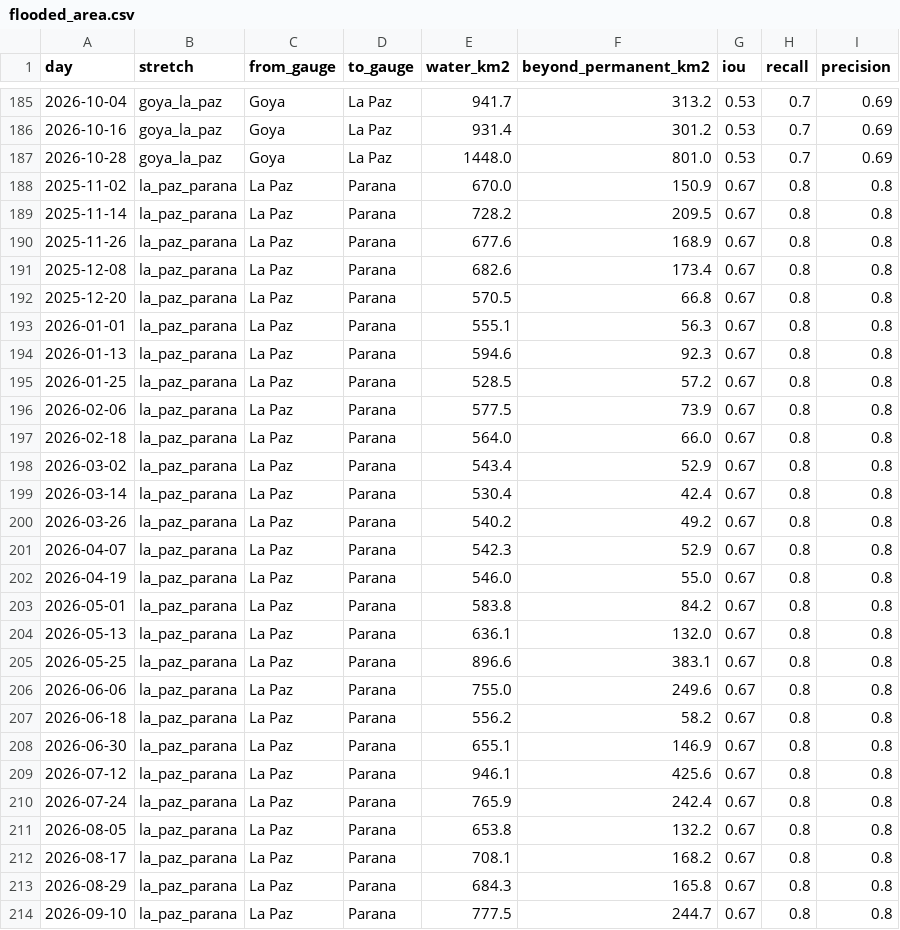
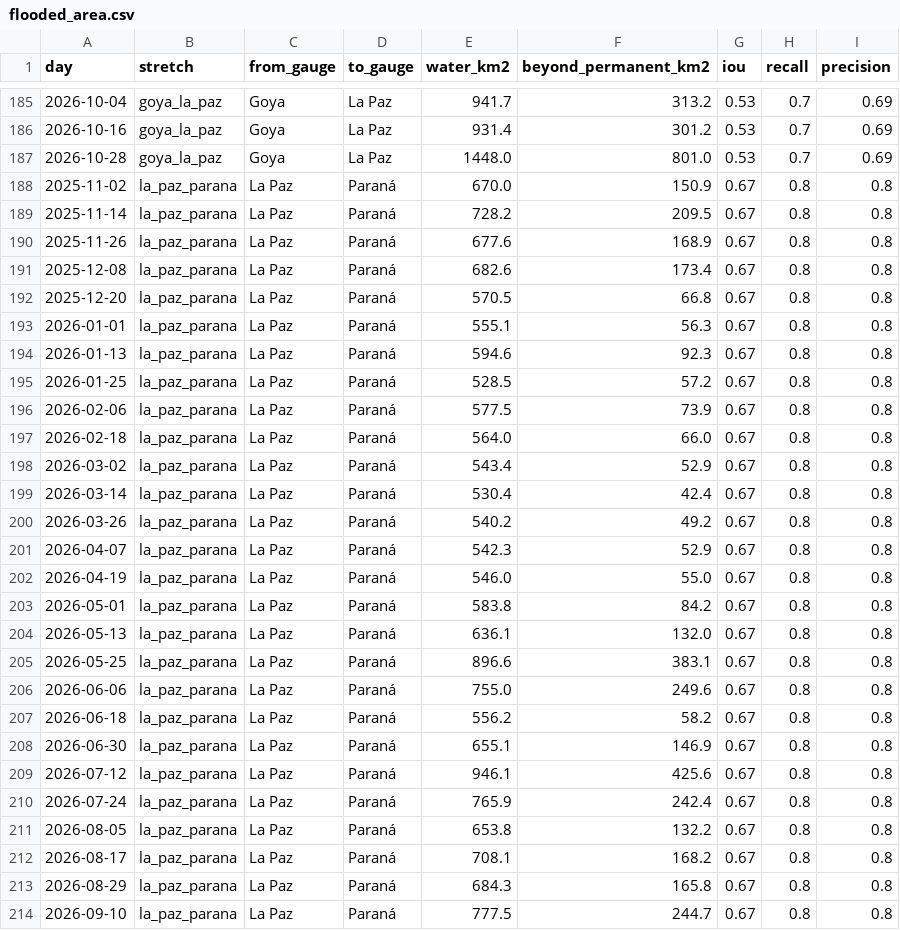
Before and after one commit to ammarmahfoud90/parana-crecida, a CSV file: site/data/csv/flooded_area.csv, drawn as a sheet; only a part is shown, gaps mark what is left out; the diff covers the shown part only.

```diff
--- a/site/data/csv/flooded_area.csv
+++ b/site/data/csv/flooded_area.csv
@@ -187,28 +187,28 @@ day,stretch,from_gauge,to_gauge,water_km2,beyond_permanent_km2,iou,recall,precis
 2026-10-28,goya_la_paz,Goya,La Paz,1448.0,801.0,0.53,0.7,0.69
-2025-11-02,la_paz_parana,La Paz,Parana,670.0,150.9,0.67,0.8,0.8
-2025-11-14,la_paz_parana,La Paz,Parana,728.2,209.5,0.67,0.8,0.8
-2025-11-26,la_paz_parana,La Paz,Parana,677.6,168.9,0.67,0.8,0.8
-2025-12-08,la_paz_parana,La Paz,Parana,682.6,173.4,0.67,0.8,0.8
-2025-12-20,la_paz_parana,La Paz,Parana,570.5,66.8,0.67,0.8,0.8
-2026-01-01,la_paz_parana,La Paz,Parana,555.1,56.3,0.67,0.8,0.8
-2026-01-13,la_paz_parana,La Paz,Parana,594.6,92.3,0.67,0.8,0.8
-2026-01-25,la_paz_parana,La Paz,Parana,528.5,57.2,0.67,0.8,0.8
-2026-02-06,la_paz_parana,La Paz,Parana,577.5,73.9,0.67,0.8,0.8
-2026-02-18,la_paz_parana,La Paz,Parana,564.0,66.0,0.67,0.8,0.8
-2026-03-02,la_paz_parana,La Paz,Parana,543.4,52.9,0.67,0.8,0.8
-2026-03-14,la_paz_parana,La Paz,Parana,530.4,42.4,0.67,0.8,0.8
-2026-03-26,la_paz_parana,La Paz,Parana,540.2,49.2,0.67,0.8,0.8
-2026-04-07,la_paz_parana,La Paz,Parana,542.3,52.9,0.67,0.8,0.8
-2026-04-19,la_paz_parana,La Paz,Parana,546.0,55.0,0.67,0.8,0.8
-2026-05-01,la_paz_parana,La Paz,Parana,583.8,84.2,0.67,0.8,0.8
-2026-05-13,la_paz_parana,La Paz,Parana,636.1,132.0,0.67,0.8,0.8
-2026-05-25,la_paz_parana,La Paz,Parana,896.6,383.1,0.67,0.8,0.8
-2026-06-06,la_paz_parana,La Paz,Parana,755.0,249.6,0.67,0.8,0.8
-2026-06-18,la_paz_parana,La Paz,Parana,556.2,58.2,0.67,0.8,0.8
-2026-06-30,la_paz_parana,La Paz,Parana,655.1,146.9,0.67,0.8,0.8
-2026-07-12,la_paz_parana,La Paz,Parana,946.1,425.6,0.67,0.8,0.8
-2026-07-24,la_paz_parana,La Paz,Parana,765.9,242.4,0.67,0.8,0.8
-2026-08-05,la_paz_parana,La Paz,Parana,653.8,132.2,0.67,0.8,0.8
-2026-08-17,la_paz_parana,La Paz,Parana,708.1,168.2,0.67,0.8,0.8
-2026-08-29,la_paz_parana,La Paz,Parana,684.3,165.8,0.67,0.8,0.8
-2026-09-10,la_paz_parana,La Paz,Parana,777.5,244.7,0.67,0.8,0.8
+2025-11-02,la_paz_parana,La Paz,Paraná,670.0,150.9,0.67,0.8,0.8
+2025-11-14,la_paz_parana,La Paz,Paraná,728.2,209.5,0.67,0.8,0.8
+2025-11-26,la_paz_parana,La Paz,Paraná,677.6,168.9,0.67,0.8,0.8
+2025-12-08,la_paz_parana,La Paz,Paraná,682.6,173.4,0.67,0.8,0.8
+2025-12-20,la_paz_parana,La Paz,Paraná,570.5,66.8,0.67,0.8,0.8
+2026-01-01,la_paz_parana,La Paz,Paraná,555.1,56.3,0.67,0.8,0.8
+2026-01-13,la_paz_parana,La Paz,Paraná,594.6,92.3,0.67,0.8,0.8
+2026-01-25,la_paz_parana,La Paz,Paraná,528.5,57.2,0.67,0.8,0.8
+2026-02-06,la_paz_parana,La Paz,Paraná,577.5,73.9,0.67,0.8,0.8
+2026-02-18,la_paz_parana,La Paz,Paraná,564.0,66.0,0.67,0.8,0.8
+2026-03-02,la_paz_parana,La Paz,Paraná,543.4,52.9,0.67,0.8,0.8
+2026-03-14,la_paz_parana,La Paz,Paraná,530.4,42.4,0.67,0.8,0.8
+2026-03-26,la_paz_parana,La Paz,Paraná,540.2,49.2,0.67,0.8,0.8
+2026-04-07,la_paz_parana,La Paz,Paraná,542.3,52.9,0.67,0.8,0.8
+2026-04-19,la_paz_parana,La Paz,Paraná,546.0,55.0,0.67,0.8,0.8
+2026-05-01,la_paz_parana,La Paz,Paraná,583.8,84.2,0.67,0.8,0.8
+2026-05-13,la_paz_parana,La Paz,Paraná,636.1,132.0,0.67,0.8,0.8
+2026-05-25,la_paz_parana,La Paz,Paraná,896.6,383.1,0.67,0.8,0.8
+2026-06-06,la_paz_parana,La Paz,Paraná,755.0,249.6,0.67,0.8,0.8
+2026-06-18,la_paz_parana,La Paz,Paraná,556.2,58.2,0.67,0.8,0.8
+2026-06-30,la_paz_parana,La Paz,Paraná,655.1,146.9,0.67,0.8,0.8
+2026-07-12,la_paz_parana,La Paz,Paraná,946.1,425.6,0.67,0.8,0.8
+2026-07-24,la_paz_parana,La Paz,Paraná,765.9,242.4,0.67,0.8,0.8
+2026-08-05,la_paz_parana,La Paz,Paraná,653.8,132.2,0.67,0.8,0.8
+2026-08-17,la_paz_parana,La Paz,Paraná,708.1,168.2,0.67,0.8,0.8
+2026-08-29,la_paz_parana,La Paz,Paraná,684.3,165.8,0.67,0.8,0.8
+2026-09-10,la_paz_parana,La Paz,Paraná,777.5,244.7,0.67,0.8,0.8
```
Also changed, not shown: 159 edited cells elsewhere in this file, site/data/csv/river_daily.csv, 15 other files.
